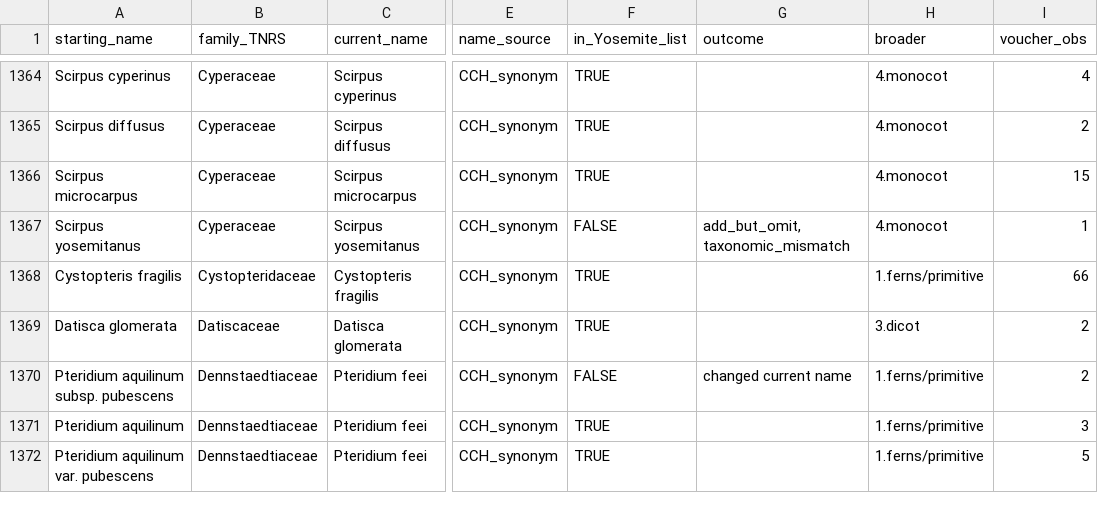
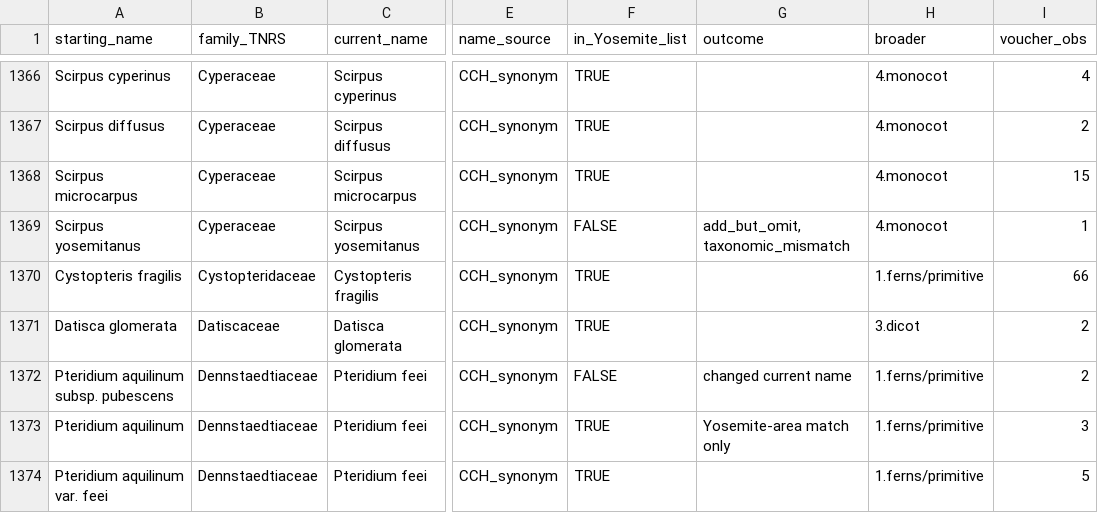
Before and after one commit to tmesaglio/Yosemite_Royal_species_lists, a CSV file: data_Yosemite/Yosemite_synonyms_lookup_2024.06.11.csv, drawn as a sheet; only a part is shown, gaps mark what is left out; addresses are those after the commit; the diff covers the shown part only; the diff names each change by its address in the sheet, - before the commit and + after, or states it on an @@ line.

Commit message:
more file cleaning for Yosemite

```diff
--- a/data_Yosemite/Yosemite_synonyms_lookup_2024.06.11.csv
+++ b/data_Yosemite/Yosemite_synonyms_lookup_2024.06.11.csv
-G1373 (outcome): (empty)
+G1373 (outcome): Yosemite-area match only
-A1374 (starting_name): Pteridium aquilinum var. pubescens
+A1374 (starting_name): Pteridium aquilinum var. feei
```
Also changed, not shown: 15 added rows and 13 edited cells elsewhere in this file, 6 other files.
